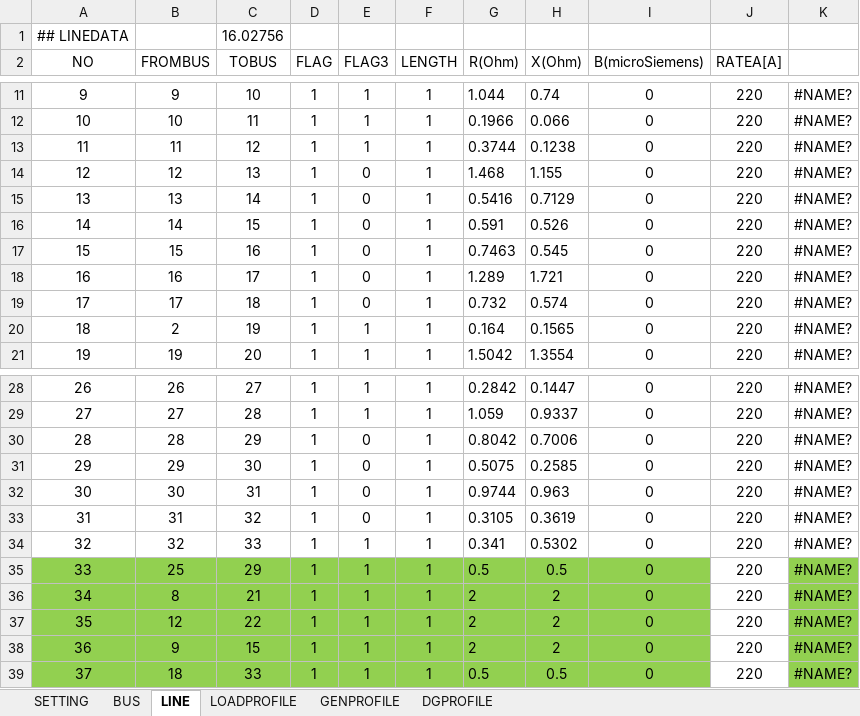
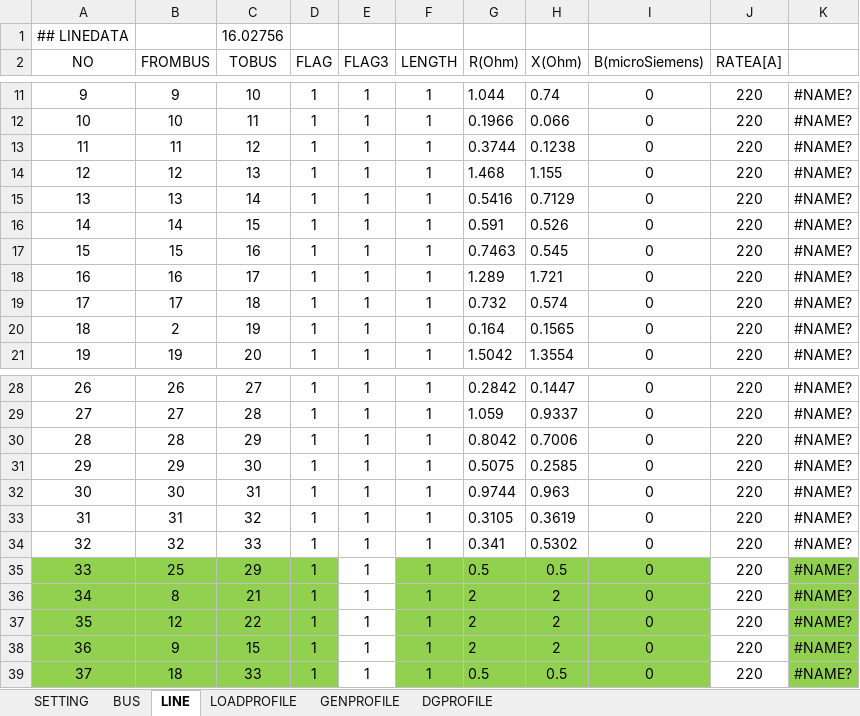
Before and after one commit to caohung20/thesis_project, an Excel workbook: Inputs33bc_shunt100.xlsx, sheet LINE, drawn as a sheet; only a part is shown, gaps mark what is left out; values as stored, in another font and other column widths than the file's, no borders; charts and pictures not drawn; the diff names each change by its address in the sheet, - before the commit and + after, or states it on an @@ line.

```diff
--- a/Inputs33bc_shunt100.xlsx (sheet LINE)
+++ b/Inputs33bc_shunt100.xlsx (sheet LINE)
-E14:E19 (FLAG3): 0
+E14:E19 (FLAG3): 1
-E30:E33 (FLAG3): 0
+E30:E33 (FLAG3): 1
-E35:E39 fill: #92D050
+E35:E39 fill: none
```
Also changed, not shown: sheet DGPROFILE, sheet BUS, sheet LOADPROFILE, sheet GENPROFILE, formulas that keep their value.
